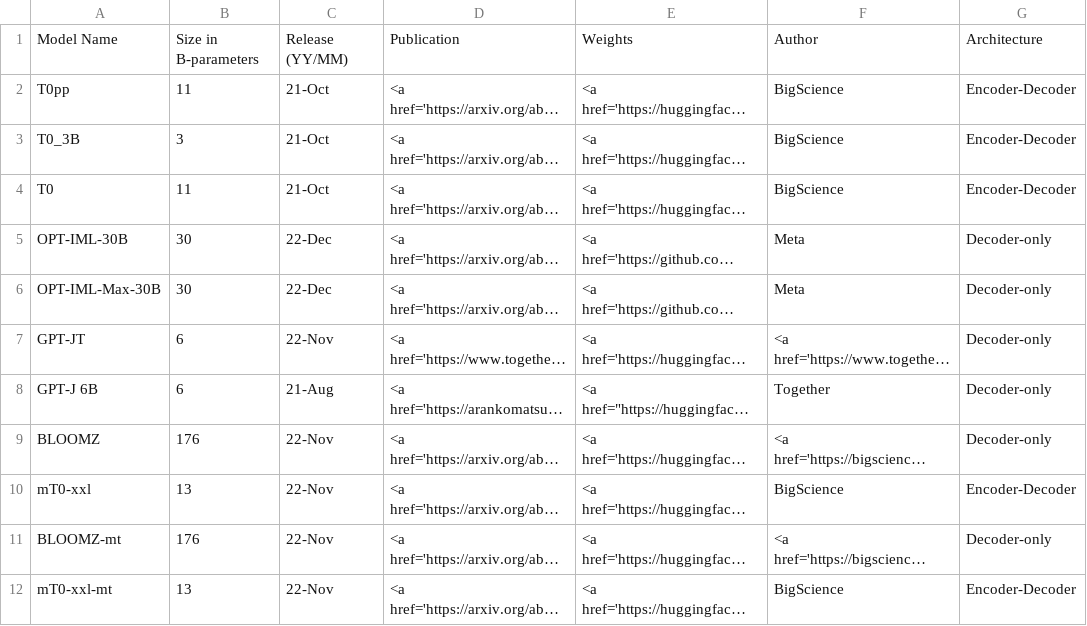
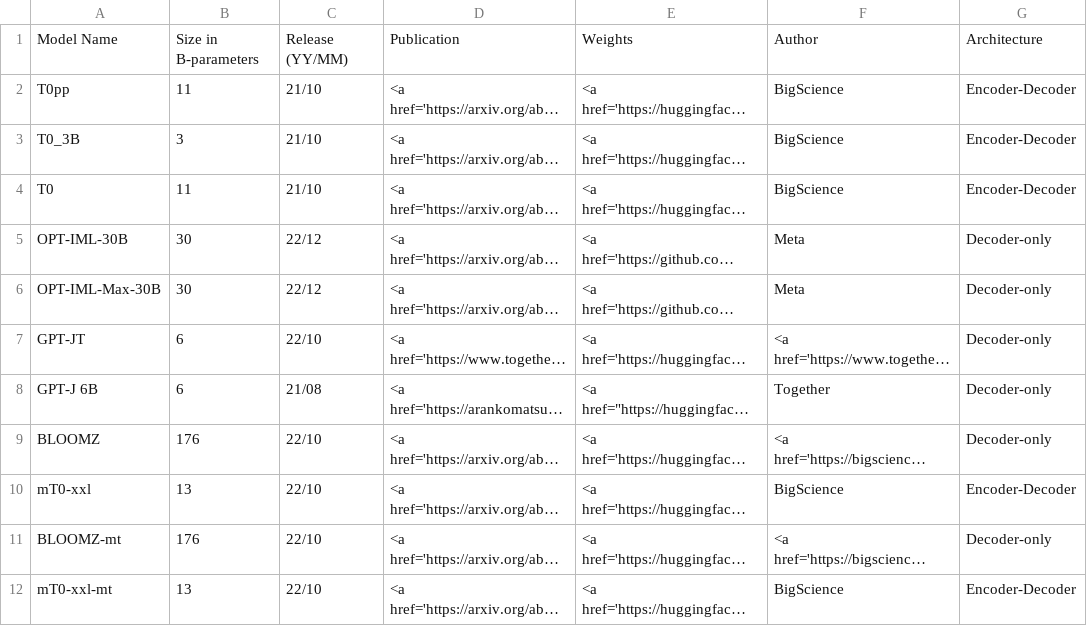
Before and after one commit to anutkk/open-source-llms, a CSV file: _data/llms.csv, drawn as a sheet; only a part is shown; long unchanged cells end in …; the diff names each change by its address in the sheet, - before the commit and + after, or states it on an @@ line.

Commit message:
Correct dates

```diff
--- a/_data/llms.csv
+++ b/_data/llms.csv
-C2:C4: 21-Oct
+C2:C4: 21/10
-C5:C6: 22-Dec
+C5:C6: 22/12
-C7: 22-Nov
+C7: 22/10
-C8: 21-Aug
+C8: 21/08
-C9:C12: 22-Nov
+C9:C12: 22/10
```
